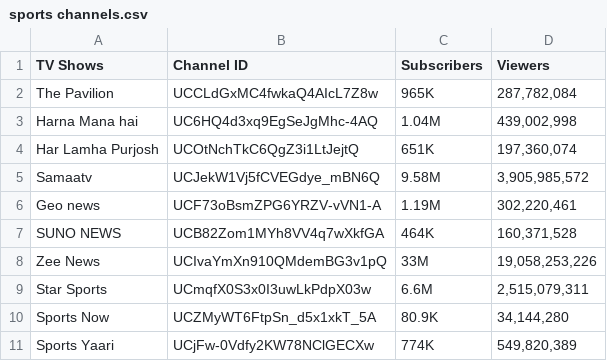
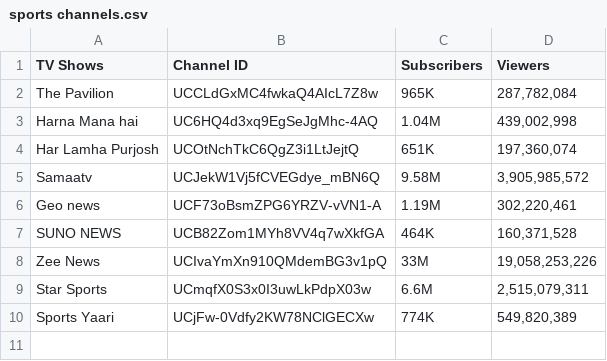
Before and after one commit to MaimoonaKhilji/Scrap-Worldcup-2023-data, a CSV file: sports channels.csv, drawn as a sheet; the diff names each change by its address in the sheet, - before the commit and + after, or states it on an @@ line.

Commit message:
Update sports channels.csv

```diff
--- a/sports channels.csv
+++ b/sports channels.csv
-row 10: Sports Now | UCZMyWT6FtpSn_d5x1xkT_5A | 80.9K | 34,144,280
```
